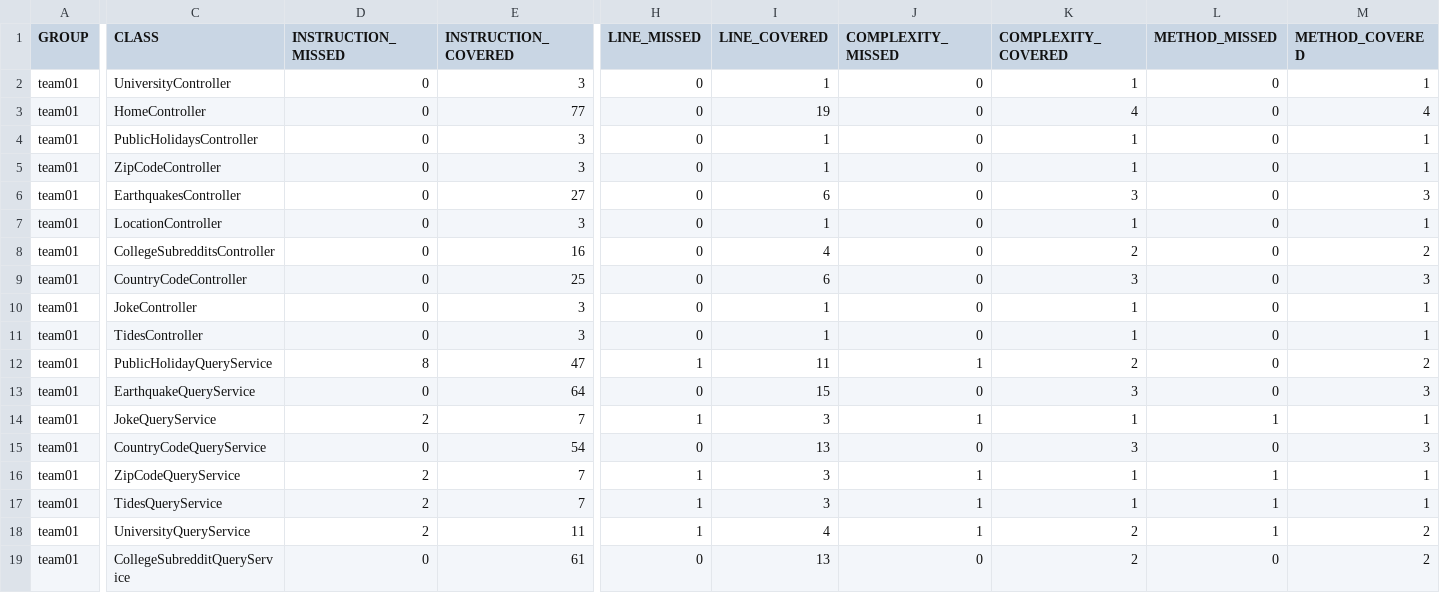
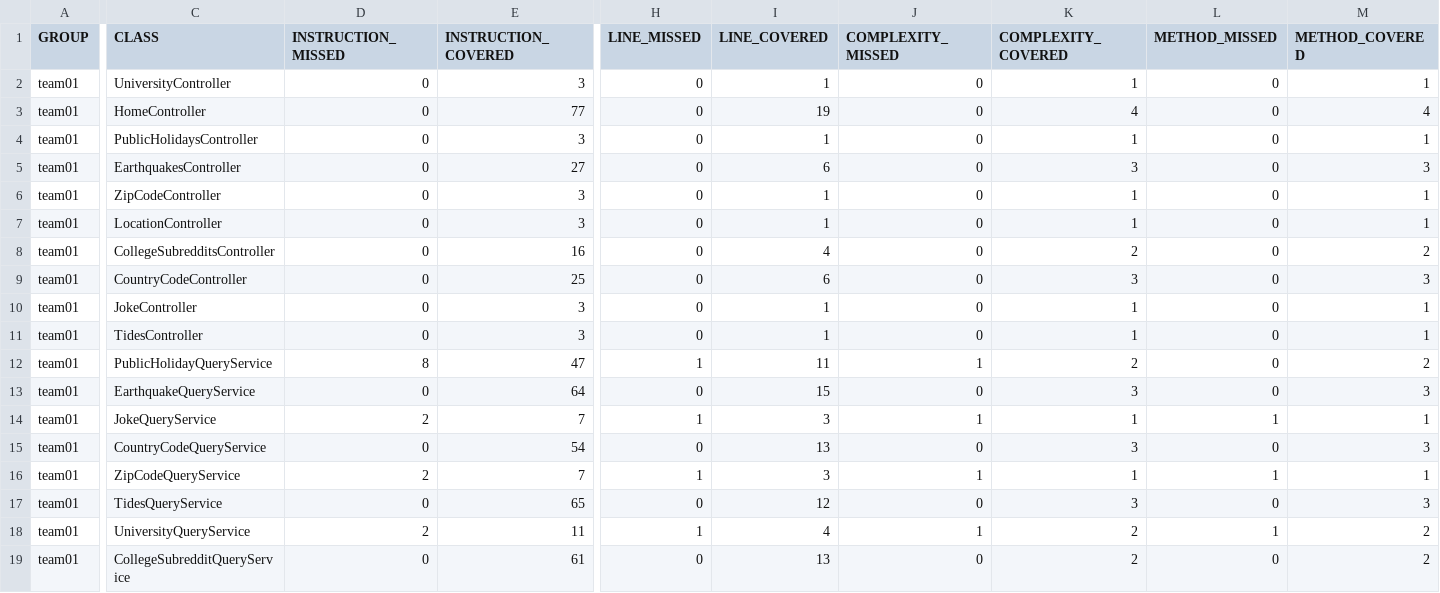
Before and after one commit to ucsb-cs156-f23/team01-f23-6pm-1, a CSV file: jacoco/jacoco.csv, drawn as a sheet; only a part is shown, gaps mark what is left out; the diff names each change by its address in the sheet, - before the commit and + after, or states it on an @@ line.

Commit message:
Deploying to gh-pages from @ ucsb-cs156-f23/team01-f23-6pm-1@a356d7a6f8e05a44ee527927c3eaab372d8f2585 🚀

```diff
--- a/jacoco/jacoco.csv
+++ b/jacoco/jacoco.csv
@@ row 6 moved to row 5: team01 @@
-D17 (INSTRUCTION_MISSED): 2
+D17 (INSTRUCTION_MISSED): 0
-E17 (INSTRUCTION_COVERED): 7
+E17 (INSTRUCTION_COVERED): 65
-H17 (LINE_MISSED): 1
+H17 (LINE_MISSED): 0
-I17 (LINE_COVERED): 3
+I17 (LINE_COVERED): 12
-J17 (COMPLEXITY_MISSED): 1
+J17 (COMPLEXITY_MISSED): 0
-K17 (COMPLEXITY_COVERED): 1
+K17 (COMPLEXITY_COVERED): 3
-L17 (METHOD_MISSED): 1
+L17 (METHOD_MISSED): 0
-M17 (METHOD_COVERED): 1
+M17 (METHOD_COVERED): 3
```
Also changed, not shown: 8 other files.
